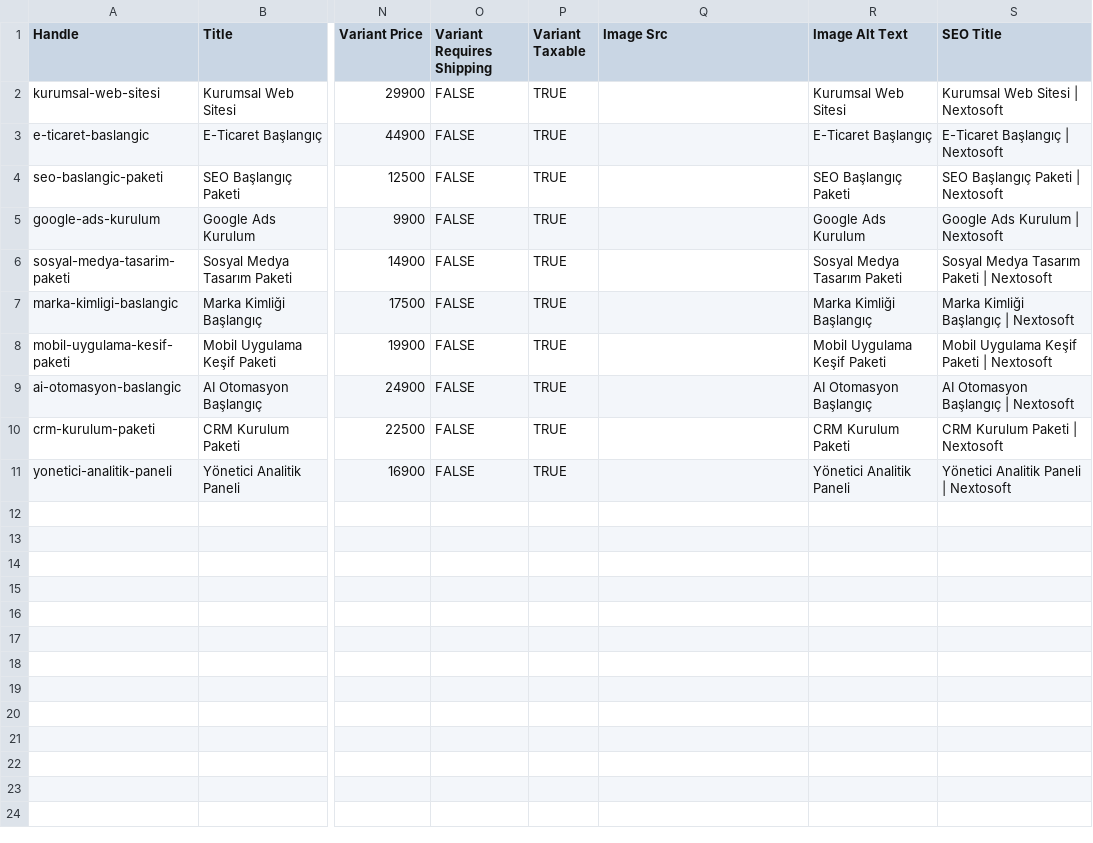
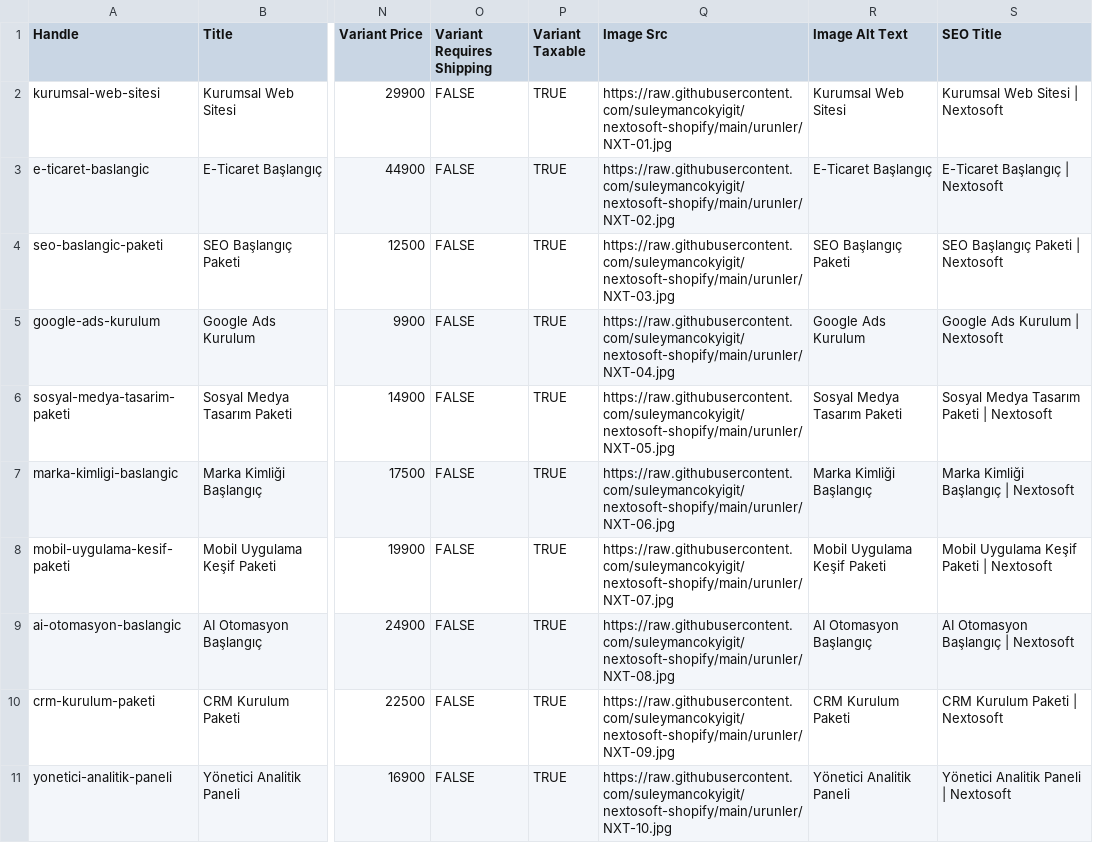
Before and after one commit to suleymancokyigit/nextosoft-shopify, a CSV file: products.csv, drawn as a sheet; only a part is shown, gaps mark what is left out; the diff names each change by its address in the sheet, - before the commit and + after, or states it on an @@ line.

```diff
--- a/products.csv
+++ b/products.csv
-Q2 (Image Src): (empty)
+Q2 (Image Src): https://raw.githubusercontent.com/suleymancokyigit/nextosoft-shopify/main/urunler/NXT-01.jpg
-Q3 (Image Src): (empty)
+Q3 (Image Src): https://raw.githubusercontent.com/suleymancokyigit/nextosoft-shopify/main/urunler/NXT-02.jpg
-Q4 (Image Src): (empty)
+Q4 (Image Src): https://raw.githubusercontent.com/suleymancokyigit/nextosoft-shopify/main/urunler/NXT-03.jpg
-Q5 (Image Src): (empty)
+Q5 (Image Src): https://raw.githubusercontent.com/suleymancokyigit/nextosoft-shopify/main/urunler/NXT-04.jpg
-Q6 (Image Src): (empty)
+Q6 (Image Src): https://raw.githubusercontent.com/suleymancokyigit/nextosoft-shopify/main/urunler/NXT-05.jpg
-Q7 (Image Src): (empty)
+Q7 (Image Src): https://raw.githubusercontent.com/suleymancokyigit/nextosoft-shopify/main/urunler/NXT-06.jpg
-Q8 (Image Src): (empty)
+Q8 (Image Src): https://raw.githubusercontent.com/suleymancokyigit/nextosoft-shopify/main/urunler/NXT-07.jpg
-Q9 (Image Src): (empty)
+Q9 (Image Src): https://raw.githubusercontent.com/suleymancokyigit/nextosoft-shopify/main/urunler/NXT-08.jpg
-Q10 (Image Src): (empty)
+Q10 (Image Src): https://raw.githubusercontent.com/suleymancokyigit/nextosoft-shopify/main/urunler/NXT-09.jpg
-Q11 (Image Src): (empty)
+Q11 (Image Src): https://raw.githubusercontent.com/suleymancokyigit/nextosoft-shopify/main/urunler/NXT-10.jpg
```
